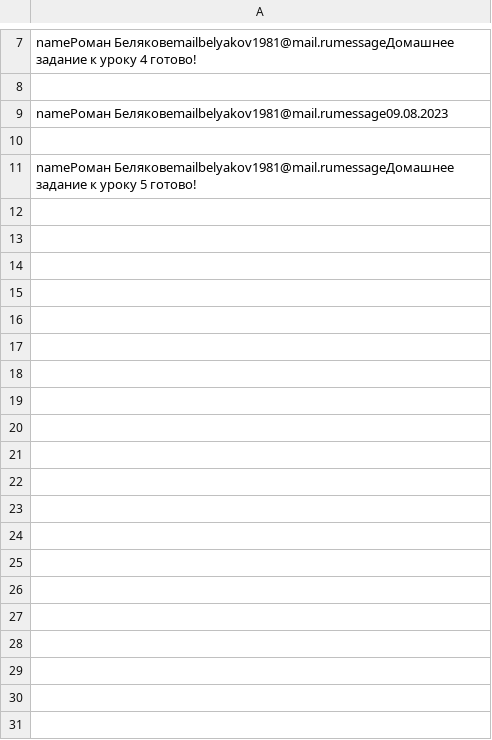
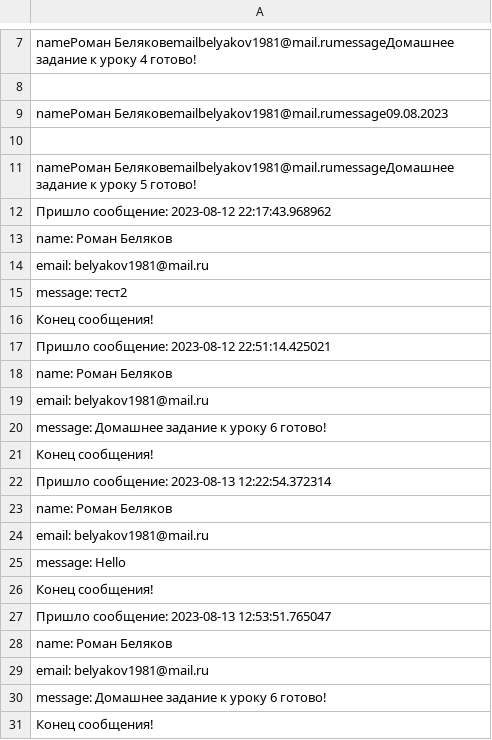
Before and after one commit to romik1981/-, a CSV file: message.csv, drawn as a sheet; only a part is shown, gaps mark what is left out.

```diff
--- a/message.csv
+++ b/message.csv
@@ -11 +11,21 @@ nameРоман Беляковemailbelyakov1981@mail.rumessage09.08.2023
 nameРоман Беляковemailbelyakov1981@mail.rumessageДомашнее задание к уроку 5 готово!
+Пришло сообщение: 2023-08-12 22:17:43.968962
+name: Роман Беляков
+email: belyakov1981@mail.ru
+message: тест2
+Конец сообщения!
+Пришло сообщение: 2023-08-12 22:51:14.425021
+name: Роман Беляков
+email: belyakov1981@mail.ru
+message: Домашнее задание к уроку 6 готово!
+Конец сообщения!
+Пришло сообщение: 2023-08-13 12:22:54.372314
+name: Роман Беляков
+email: belyakov1981@mail.ru
+message: Hello
+Конец сообщения!
+Пришло сообщение: 2023-08-13 12:53:51.765047
+name: Роман Беляков
+email: belyakov1981@mail.ru
+message: Домашнее задание к уроку 6 готово!
+Конец сообщения!
```
Also changed, not shown: 13 other files.
